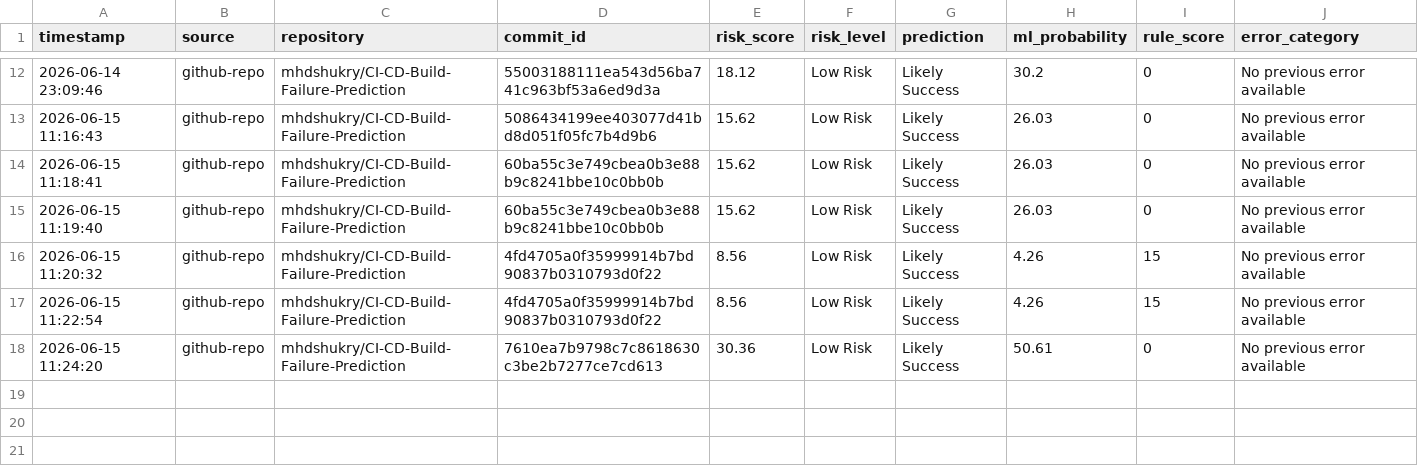
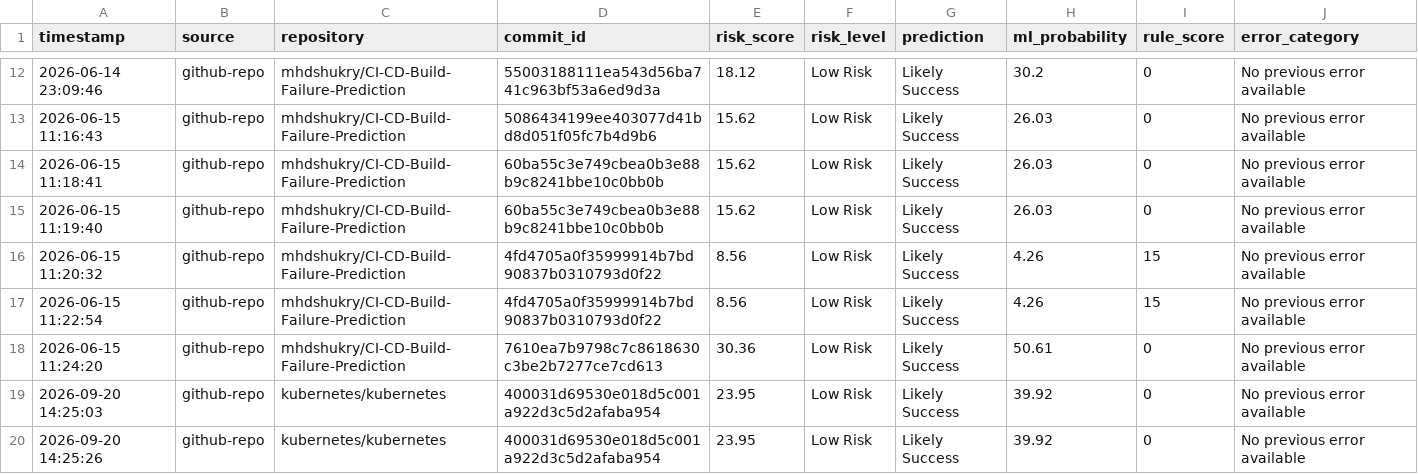
Before and after one commit to janithush/CI-CD-Build-Failure-Prediction, a CSV file: history/prediction_history.csv, drawn as a sheet; only a part is shown, gaps mark what is left out.

Commit message:
Update prediction_history.csv

```diff
--- a/history/prediction_history.csv
+++ b/history/prediction_history.csv
@@ -18 +18,3 @@ timestamp,source,repository,commit_id,risk_score,risk_level,prediction,ml_probab
 2026-06-15 11:24:20,github-repo,mhdshukry/CI-CD-Build-Failure-Prediction,7610ea7b9798c7c8618630c3be2b7277ce7cd613,30.36,Low Risk,Likely Success,50.61,0,No previous error available
+2026-09-20 14:25:03,github-repo,kubernetes/kubernetes,400031d69530e018d5c001a922d3c5d2afaba954,23.95,Low Risk,Likely Success,39.92,0,No previous error available
+2026-09-20 14:25:26,github-repo,kubernetes/kubernetes,400031d69530e018d5c001a922d3c5d2afaba954,23.95,Low Risk,Likely Success,39.92,0,No previous error available
```
